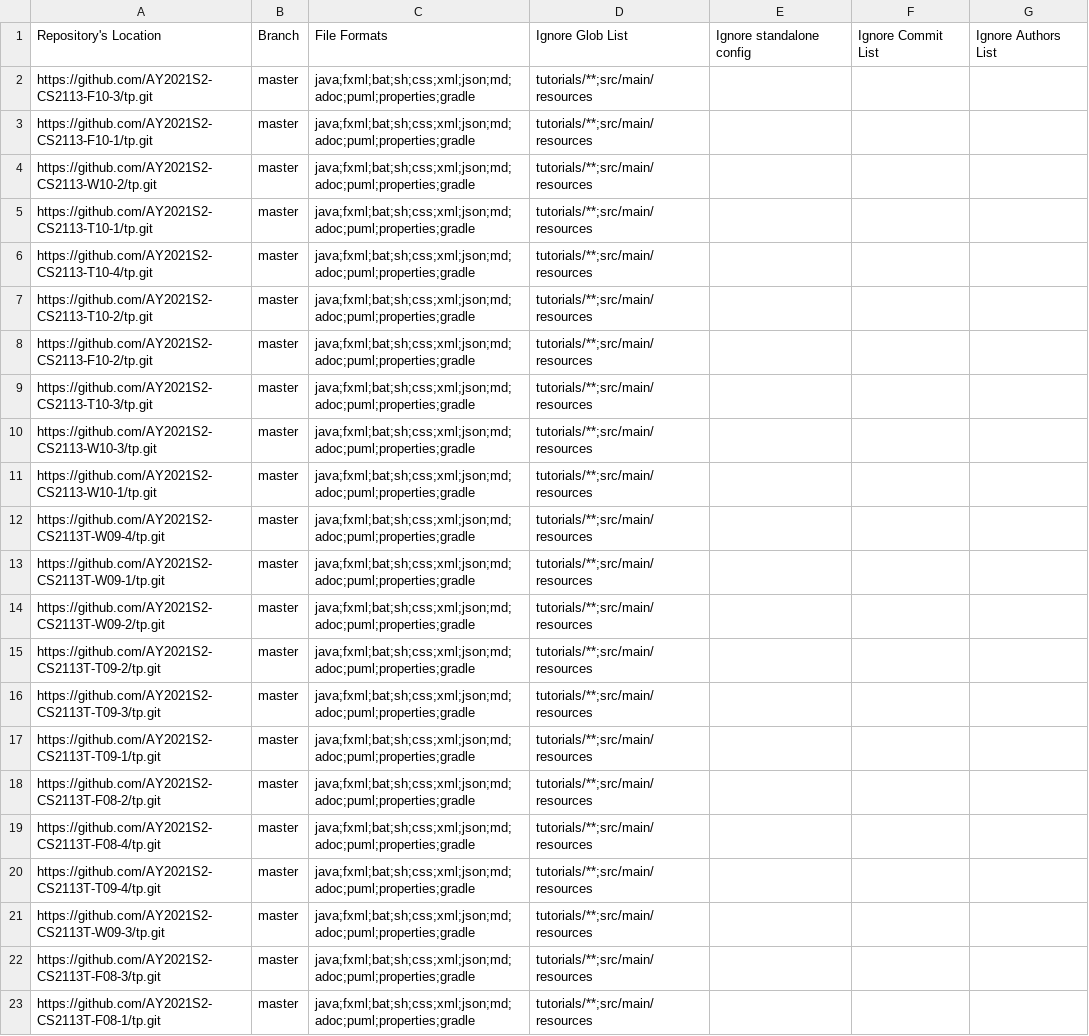
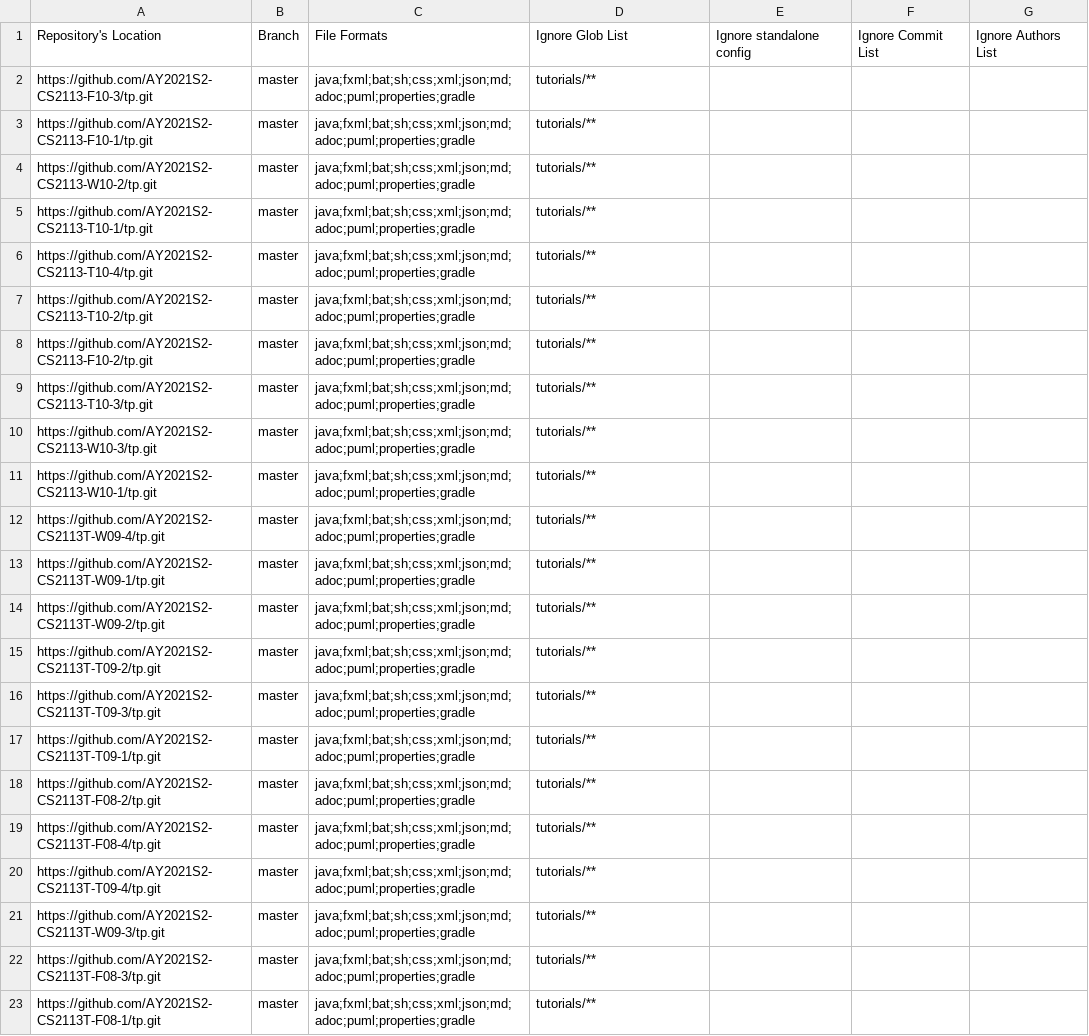
Before and after one commit to nus-cs2113-AY2021S2/tp-dashboard, a CSV file: configs/repo-config.csv, drawn as a sheet; the diff names each change by its address in the sheet, - before the commit and + after, or states it on an @@ line.

Commit message:
Update configs

```diff
--- a/configs/repo-config.csv
+++ b/configs/repo-config.csv
-D2:D23: tutorials/**;src/main/resources
+D2:D23: tutorials/**
```
